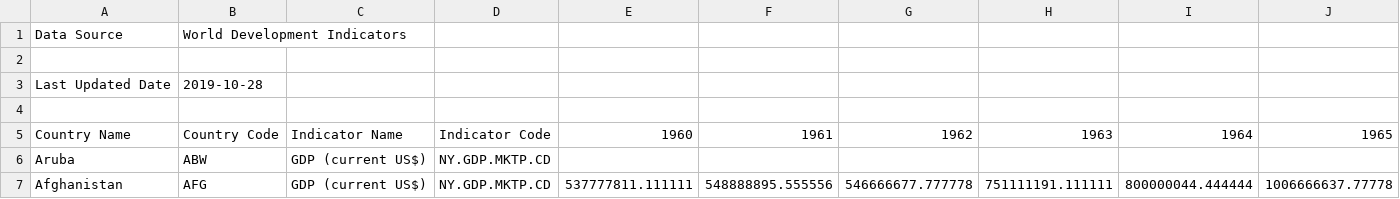
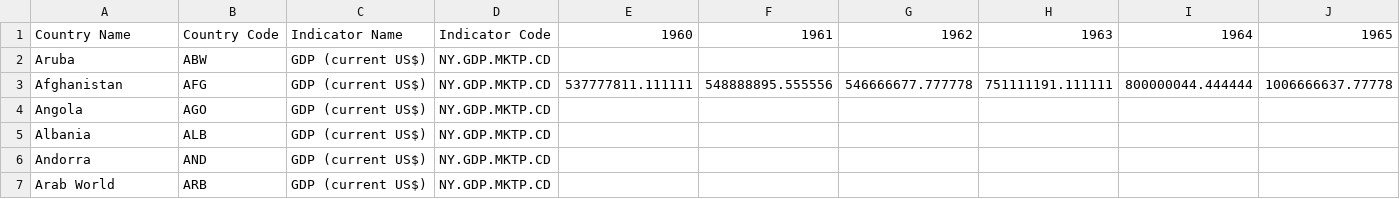
Before and after one commit to Espen-Kalhagen/comp9321, a CSV file: GDP.csv, drawn as a sheet; only a part is shown; the shorter side is filled out with more unchanged rows; rows hold the shown columns only; the diff names each change by its address in the sheet, - before the commit and + after, or states it on an @@ line.

```diff
--- a/GDP.csv
+++ b/GDP.csv
-row 1: Data Source | World Development Indicators
-row 2: (empty)
-row 3: Last Updated Date | 2019-10-28
-row 4: (empty)
```
Also changed, not shown: 1 other file.
